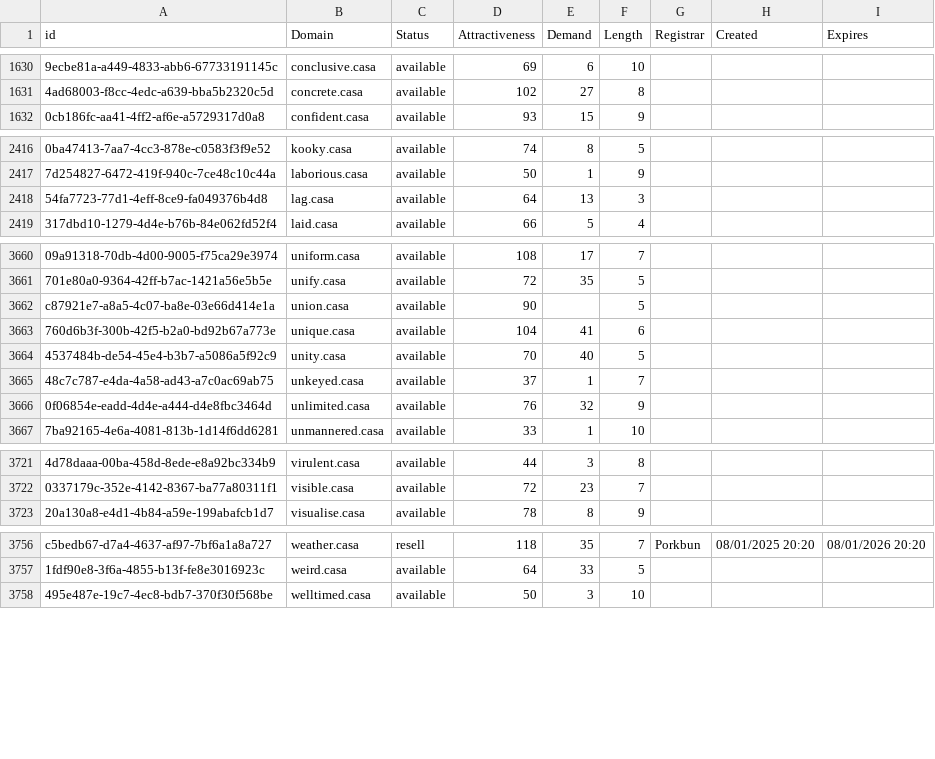
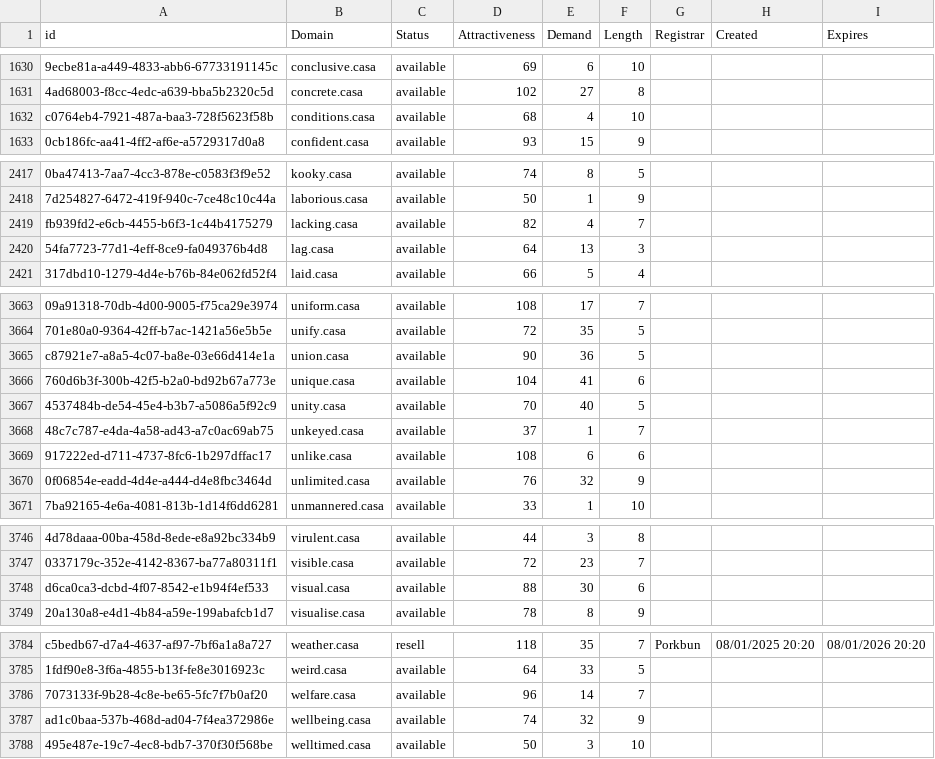
Before and after one commit to UniqueDomains/casa-oneword-domains, a CSV file: casa.csv, drawn as a sheet; only a part is shown, gaps mark what is left out; addresses are those after the commit; the diff covers the shown part only; the diff names each change by its address in the sheet, - before the commit and + after, or states it on an @@ line.

```diff
--- a/casa.csv
+++ b/casa.csv
+row 1632: c0764eb4-7921-487a-baa3-728f5623f58b | conditions.casa | available | 68 | 4 | 10
+row 2419: fb939fd2-e6cb-4455-b6f3-1c44b4175279 | lacking.casa | available | 82 | 4 | 7
-E3665 (Demand): (empty)
+E3665 (Demand): 36
+row 3669: 917222ed-d711-4737-8fc6-1b297dffac17 | unlike.casa | available | 108 | 6 | 6
+row 3748: d6ca0ca3-dcbd-4f07-8542-e1b94f4ef533 | visual.casa | available | 88 | 30 | 6
+row 3786: 7073133f-9b28-4c8e-be65-5fc7f7b0af20 | welfare.casa | available | 96 | 14 | 7
+row 3787: ad1c0baa-537b-468d-ad04-7f4ea372986e | wellbeing.casa | available | 74 | 32 | 9
```
Also changed, not shown: 25 added rows and 8 edited cells elsewhere in this file, 2 other files.
